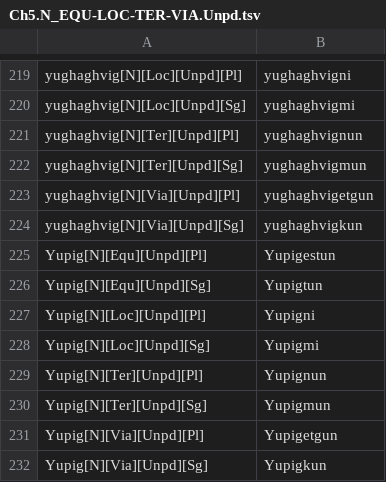
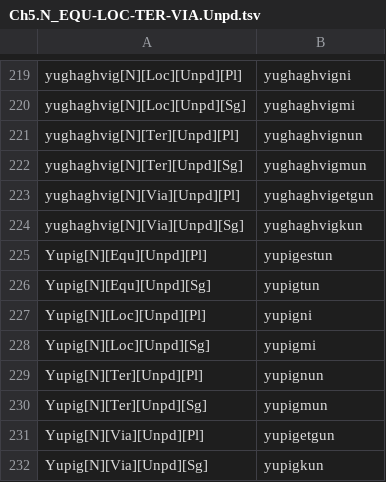
Before and after one commit to SaintLawrenceIslandYupik/finite_state_morphology, a TSV file: ess.pairs.gold/Ch5.N_EQU-LOC-TER-VIA.Unpd.tsv, drawn as a sheet; only a part is shown, gaps mark what is left out.

```diff
--- a/ess.pairs.gold/Ch5.N_EQU-LOC-TER-VIA.Unpd.tsv
+++ b/ess.pairs.gold/Ch5.N_EQU-LOC-TER-VIA.Unpd.tsv
@@ -224,9 +224,9 @@ yughaghvig[N][Via][Unpd][Pl]	yughaghvigetgun
 yughaghvig[N][Via][Unpd][Sg]	yughaghvigkun
-Yupig[N][Equ][Unpd][Pl]	Yupigestun
-Yupig[N][Equ][Unpd][Sg]	Yupigtun
-Yupig[N][Loc][Unpd][Pl]	Yupigni
-Yupig[N][Loc][Unpd][Sg]	Yupigmi
-Yupig[N][Ter][Unpd][Pl]	Yupignun
-Yupig[N][Ter][Unpd][Sg]	Yupigmun
-Yupig[N][Via][Unpd][Pl]	Yupigetgun
-Yupig[N][Via][Unpd][Sg]	Yupigkun
+Yupig[N][Equ][Unpd][Pl]	yupigestun
+Yupig[N][Equ][Unpd][Sg]	yupigtun
+Yupig[N][Loc][Unpd][Pl]	yupigni
+Yupig[N][Loc][Unpd][Sg]	yupigmi
+Yupig[N][Ter][Unpd][Pl]	yupignun
+Yupig[N][Ter][Unpd][Sg]	yupigmun
+Yupig[N][Via][Unpd][Pl]	yupigetgun
+Yupig[N][Via][Unpd][Sg]	yupigkun
```
Also changed, not shown: 14 other files.
